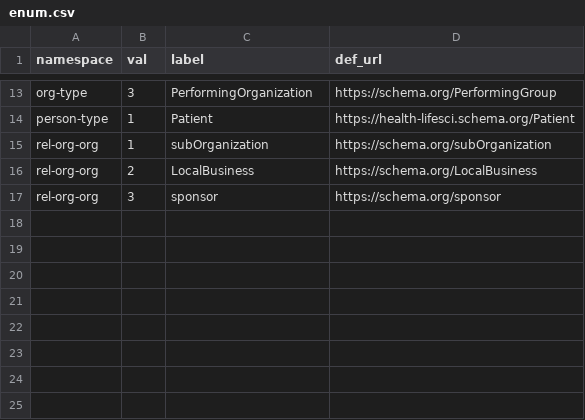
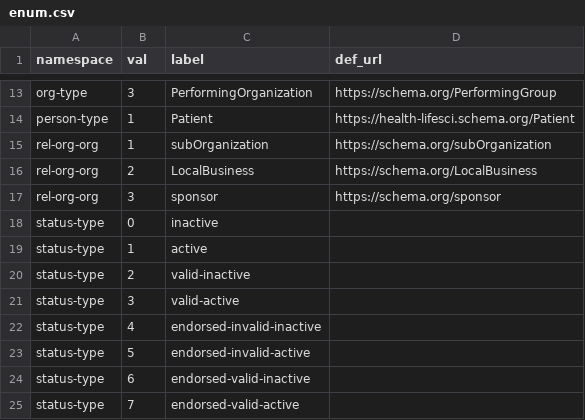
Before and after one commit to ppKrauss/socKer-complete, a CSV file: data/enum.csv, drawn as a sheet; only a part is shown, gaps mark what is left out; the diff names each change by its address in the sheet, - before the commit and + after, or states it on an @@ line.

Commit message:
enum

```diff
--- a/data/enum.csv
+++ b/data/enum.csv
+row 18: status-type | 0 | inactive
+row 19: status-type | 1 | active
+row 20: status-type | 2 | valid-inactive
+row 21: status-type | 3 | valid-active
+row 22: status-type | 4 | endorsed-invalid-inactive
+row 23: status-type | 5 | endorsed-invalid-active
+row 24: status-type | 6 | endorsed-valid-inactive
+row 25: status-type | 7 | endorsed-valid-active
```
Also changed, not shown: 1 other file.
